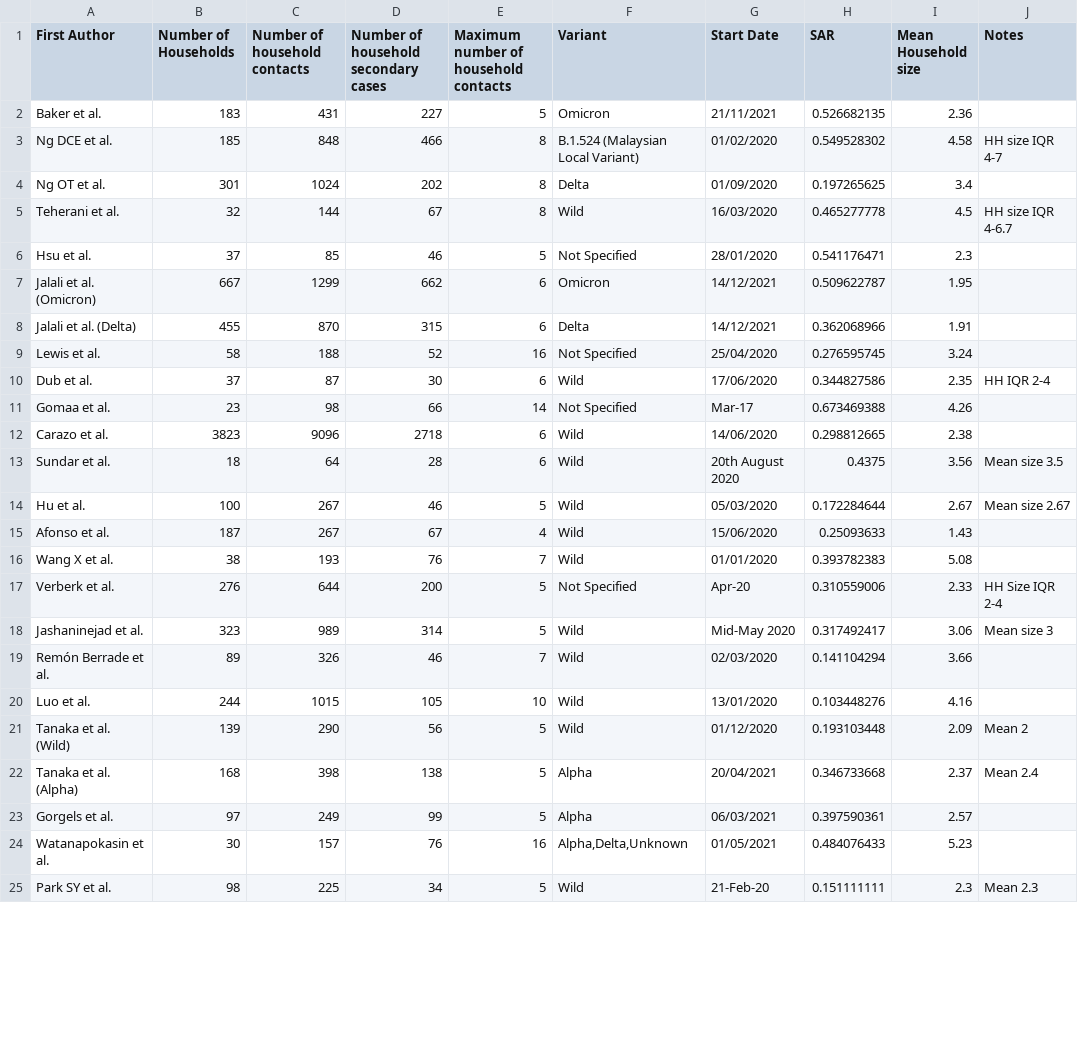
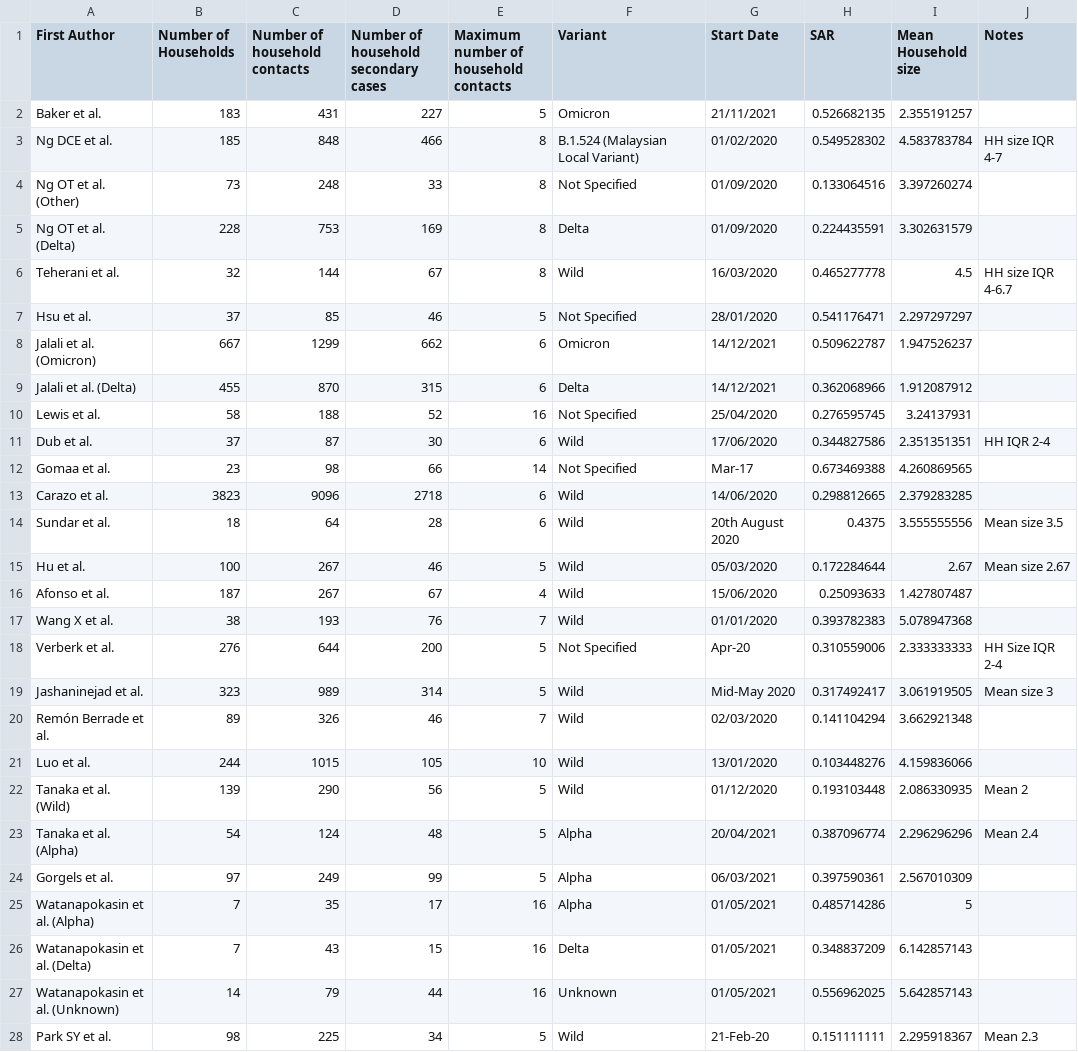
Before and after one commit to joebrooks6330/hh-partition-mcmc, a CSV file: datasets/household_studies_low_info_madewell.csv, drawn as a sheet; only a part is shown; the diff covers the shown part only.

Commit message:
Update household_studies_low_info_madewell.csv

```diff
--- a/datasets/household_studies_low_info_madewell.csv
+++ b/datasets/household_studies_low_info_madewell.csv
@@ -1,25 +1,28 @@
 First Author,Number of Households,Number of household contacts,Number of household secondary cases,Maximum number of household contacts,Variant,Start Date,SAR,Mean Household size,Notes
-Baker et al.,183,431,227,5,Omicron,21/11/2021,0.526682135,2.36,
-Ng DCE et al.,185,848,466,8,B.1.524 (Malaysian Local Variant),01/02/2020,0.549528302,4.58,HH size IQR 4-7
-Ng OT et al.,301,1024,202,8,Delta,01/09/2020,0.197265625,3.4,
+Baker et al.,183,431,227,5,Omicron,21/11/2021,0.526682135,2.355191257,
+Ng DCE et al.,185,848,466,8,B.1.524 (Malaysian Local Variant),01/02/2020,0.549528302,4.583783784,HH size IQR 4-7
+Ng OT et al. (Other),73,248,33,8,Not Specified,01/09/2020,0.133064516,3.397260274,
+Ng OT et al. (Delta),228,753,169,8,Delta,01/09/2020,0.224435591,3.302631579,
 Teherani et al.,32,144,67,8,Wild,16/03/2020,0.465277778,4.5,HH size IQR 4-6.7
-Hsu et al.,37,85,46,5,Not Specified,28/01/2020,0.541176471,2.3,
-Jalali et al. (Omicron),667,1299,662,6,Omicron,14/12/2021,0.509622787,1.95,
-Jalali et al. (Delta),455,870,315,6,Delta,14/12/2021,0.362068966,1.91,
-Lewis et al.,58,188,52,16,Not Specified,25/04/2020,0.276595745,3.24,
-Dub et al.,37,87,30,6,Wild,17/06/2020,0.344827586,2.35,HH IQR 2-4
-Gomaa et al.,23,98,66,14,Not Specified,Mar-17,0.673469388,4.26,
-Carazo et al.,3823,9096,2718,6,Wild,14/06/2020,0.298812665,2.38,
-Sundar et al.,18,64,28,6,Wild,20th August 2020,0.4375,3.56,Mean size 3.5
+Hsu et al.,37,85,46,5,Not Specified,28/01/2020,0.541176471,2.297297297,
+Jalali et al. (Omicron),667,1299,662,6,Omicron,14/12/2021,0.509622787,1.947526237,
+Jalali et al. (Delta),455,870,315,6,Delta,14/12/2021,0.362068966,1.912087912,
+Lewis et al.,58,188,52,16,Not Specified,25/04/2020,0.276595745,3.24137931,
+Dub et al.,37,87,30,6,Wild,17/06/2020,0.344827586,2.351351351,HH IQR 2-4
+Gomaa et al.,23,98,66,14,Not Specified,Mar-17,0.673469388,4.260869565,
+Carazo et al.,3823,9096,2718,6,Wild,14/06/2020,0.298812665,2.379283285,
+Sundar et al.,18,64,28,6,Wild,20th August 2020,0.4375,3.555555556,Mean size 3.5
 Hu et al.,100,267,46,5,Wild,05/03/2020,0.172284644,2.67,Mean size 2.67
-Afonso et al.,187,267,67,4,Wild,15/06/2020,0.25093633,1.43,
-Wang X et al.,38,193,76,7,Wild,01/01/2020,0.393782383,5.08,
-Verberk et al.,276,644,200,5,Not Specified,Apr-20,0.310559006,2.33,HH Size IQR 2-4
-Jashaninejad et al.,323,989,314,5,Wild,Mid-May 2020,0.317492417,3.06,Mean size 3
-Remón Berrade et al.,89,326,46,7,Wild,02/03/2020,0.141104294,3.66,
-Luo et al.,244,1015,105,10,Wild,13/01/2020,0.103448276,4.16,
-Tanaka et al. (Wild),139,290,56,5,Wild,01/12/2020,0.193103448,2.09,Mean 2
-Tanaka et al. (Alpha),168,398,138,5,Alpha,20/04/2021,0.346733668,2.37,Mean 2.4
-Gorgels et al.,97,249,99,5,Alpha,06/03/2021,0.397590361,2.57,
-Watanapokasin et al.,30,157,76,16,"Alpha,Delta,Unknown",01/05/2021,0.484076433,5.23,
-Park SY et al.,98,225,34,5,Wild,21-Feb-20,0.151111111,2.3,Mean 2.3
+Afonso et al.,187,267,67,4,Wild,15/06/2020,0.25093633,1.427807487,
+Wang X et al.,38,193,76,7,Wild,01/01/2020,0.393782383,5.078947368,
+Verberk et al.,276,644,200,5,Not Specified,Apr-20,0.310559006,2.333333333,HH Size IQR 2-4
+Jashaninejad et al.,323,989,314,5,Wild,Mid-May 2020,0.317492417,3.061919505,Mean size 3
+Remón Berrade et al.,89,326,46,7,Wild,02/03/2020,0.141104294,3.662921348,
+Luo et al.,244,1015,105,10,Wild,13/01/2020,0.103448276,4.159836066,
+Tanaka et al. (Wild),139,290,56,5,Wild,01/12/2020,0.193103448,2.086330935,Mean 2
+Tanaka et al. (Alpha),54,124,48,5,Alpha,20/04/2021,0.387096774,2.296296296,Mean 2.4
+Gorgels et al.,97,249,99,5,Alpha,06/03/2021,0.397590361,2.567010309,
+Watanapokasin et al. (Alpha),7,35,17,16,Alpha,01/05/2021,0.485714286,5,
+Watanapokasin et al. (Delta),7,43,15,16,Delta,01/05/2021,0.348837209,6.142857143,
+Watanapokasin et al. (Unknown),14,79,44,16,Unknown,01/05/2021,0.556962025,5.642857143,
+Park SY et al.,98,225,34,5,Wild,21-Feb-20,0.151111111,2.295918367,Mean 2.3
```
Also changed, not shown: 1 edited cell elsewhere in this file.
